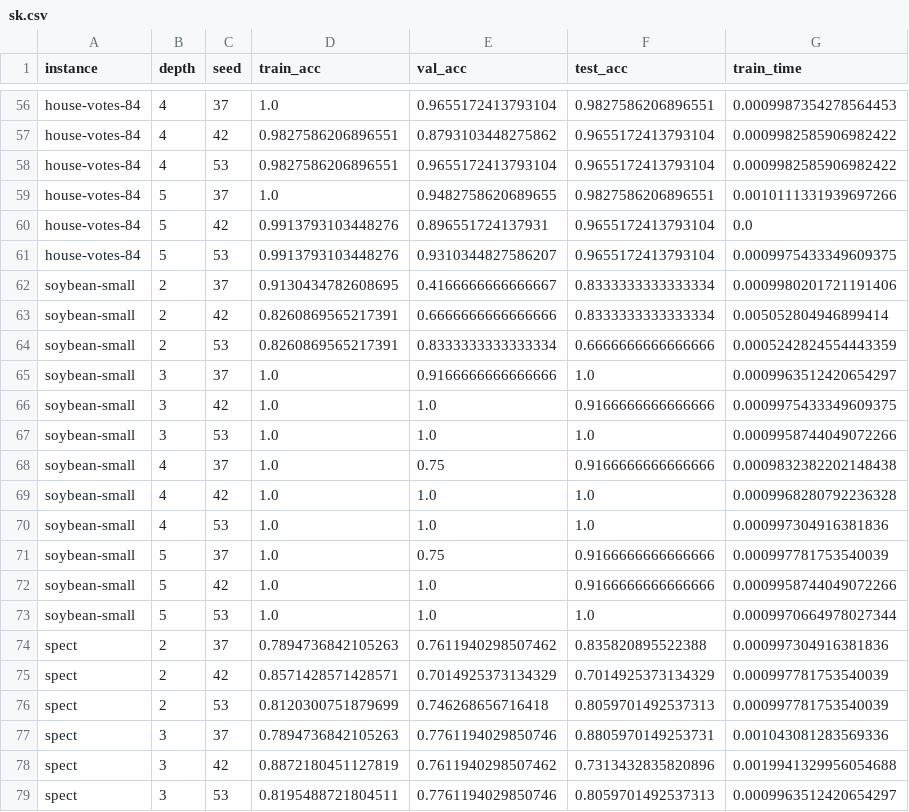
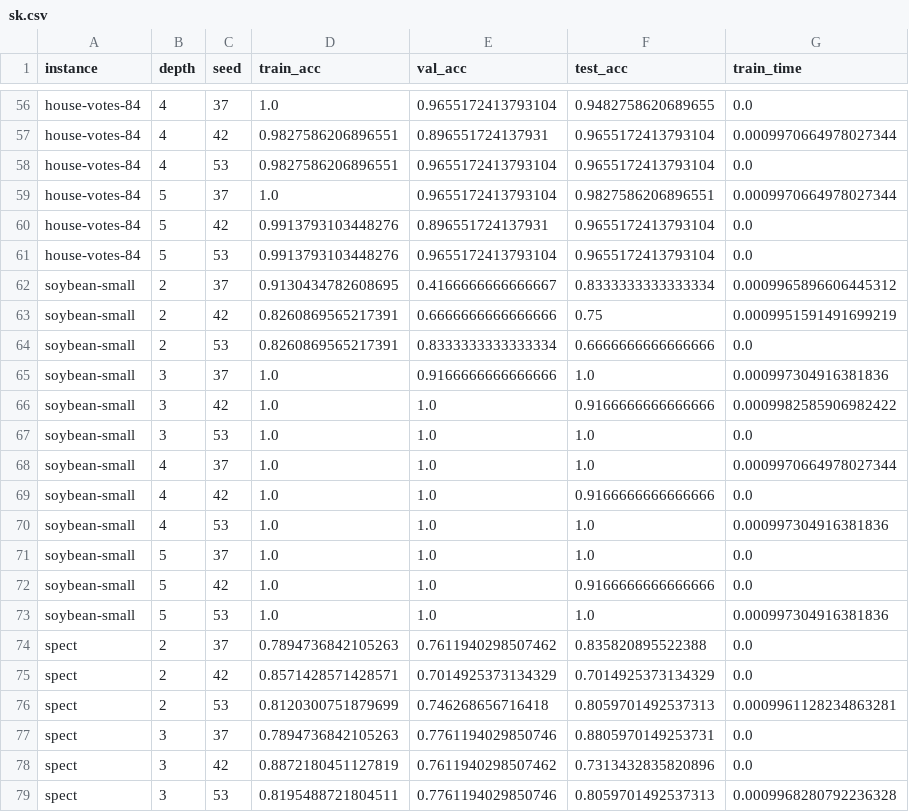
Before and after one commit to LucasBoTang/Optimal_Classification_Trees, a CSV file: res/sk.csv, drawn as a sheet; only a part is shown, gaps mark what is left out; the diff covers the shown part only; the diff names each change by its address in the sheet, - before the commit and + after, or states it on an @@ line.

```diff
--- a/res/sk.csv
+++ b/res/sk.csv
-F56 (test_acc): 0.9827586206896551
+F56 (test_acc): 0.9482758620689655
-G56 (train_time): 0.0009987354278564453
+G56 (train_time): 0.0
-E57 (val_acc): 0.8793103448275862
+E57 (val_acc): 0.896551724137931
-G57 (train_time): 0.0009982585906982422
+G57 (train_time): 0.0009970664978027344
-G58 (train_time): 0.0009982585906982422
+G58 (train_time): 0.0
-E59 (val_acc): 0.9482758620689655
+E59 (val_acc): 0.9655172413793104
-G59 (train_time): 0.0010111331939697266
+G59 (train_time): 0.0009970664978027344
-E61 (val_acc): 0.9310344827586207
+E61 (val_acc): 0.9655172413793104
-G61 (train_time): 0.0009975433349609375
+G61 (train_time): 0.0
-G62 (train_time): 0.0009980201721191406
+G62 (train_time): 0.0009965896606445312
-F63 (test_acc): 0.8333333333333334
+F63 (test_acc): 0.75
-G63 (train_time): 0.005052804946899414
+G63 (train_time): 0.0009951591491699219
-G64 (train_time): 0.0005242824554443359
+G64 (train_time): 0.0
-G65 (train_time): 0.0009963512420654297
+G65 (train_time): 0.000997304916381836
-G66 (train_time): 0.0009975433349609375
+G66 (train_time): 0.0009982585906982422
-G67 (train_time): 0.0009958744049072266
+G67 (train_time): 0.0
-E68 (val_acc): 0.75
+E68 (val_acc): 1.0
-F68 (test_acc): 0.9166666666666666
+F68 (test_acc): 1.0
-G68 (train_time): 0.0009832382202148438
+G68 (train_time): 0.0009970664978027344
-F69 (test_acc): 1.0
+F69 (test_acc): 0.9166666666666666
-G69 (train_time): 0.0009968280792236328
+G69 (train_time): 0.0
-E71 (val_acc): 0.75
+E71 (val_acc): 1.0
-F71 (test_acc): 0.9166666666666666
+F71 (test_acc): 1.0
-G71 (train_time): 0.000997781753540039
+G71 (train_time): 0.0
-G72 (train_time): 0.0009958744049072266
+G72 (train_time): 0.0
-G73 (train_time): 0.0009970664978027344
+G73 (train_time): 0.000997304916381836
-G74 (train_time): 0.000997304916381836
+G74 (train_time): 0.0
-G75 (train_time): 0.000997781753540039
+G75 (train_time): 0.0
-G76 (train_time): 0.000997781753540039
+G76 (train_time): 0.0009961128234863281
-G77 (train_time): 0.001043081283569336
+G77 (train_time): 0.0
-G78 (train_time): 0.0019941329956054688
+G78 (train_time): 0.0
-G79 (train_time): 0.0009963512420654297
+G79 (train_time): 0.0009968280792236328
```
Also changed, not shown: 119 edited cells elsewhere in this file.
